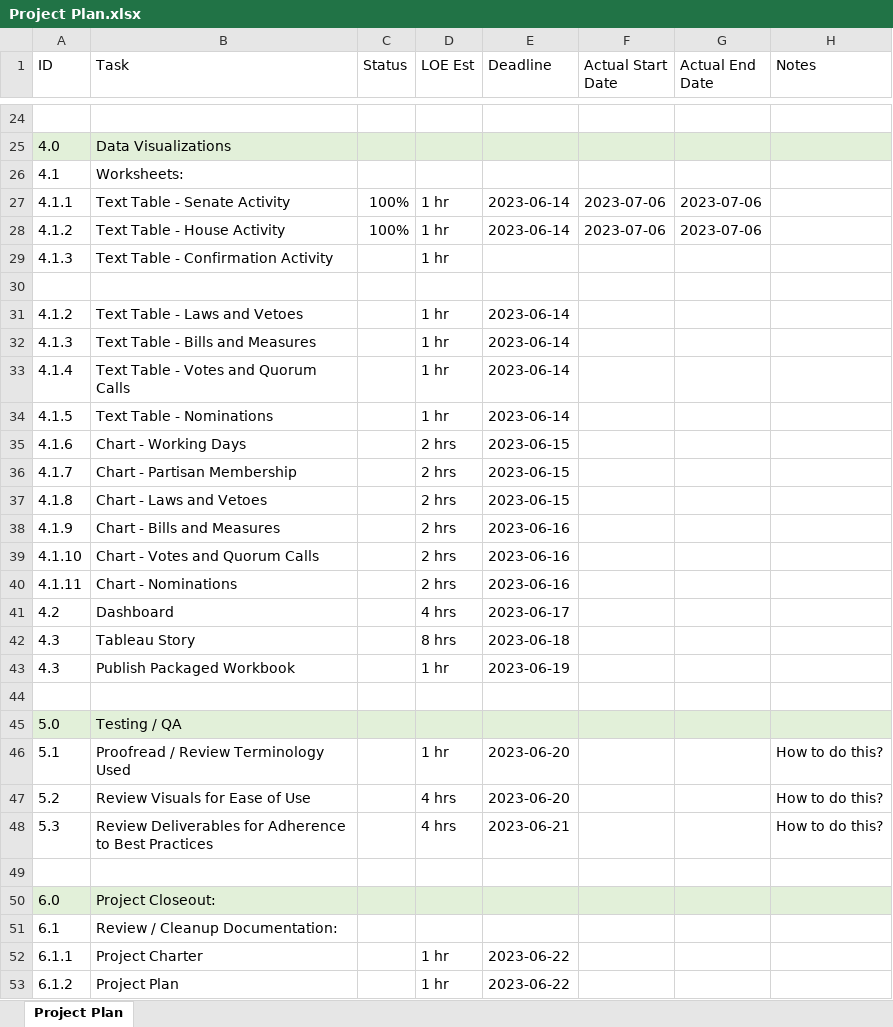
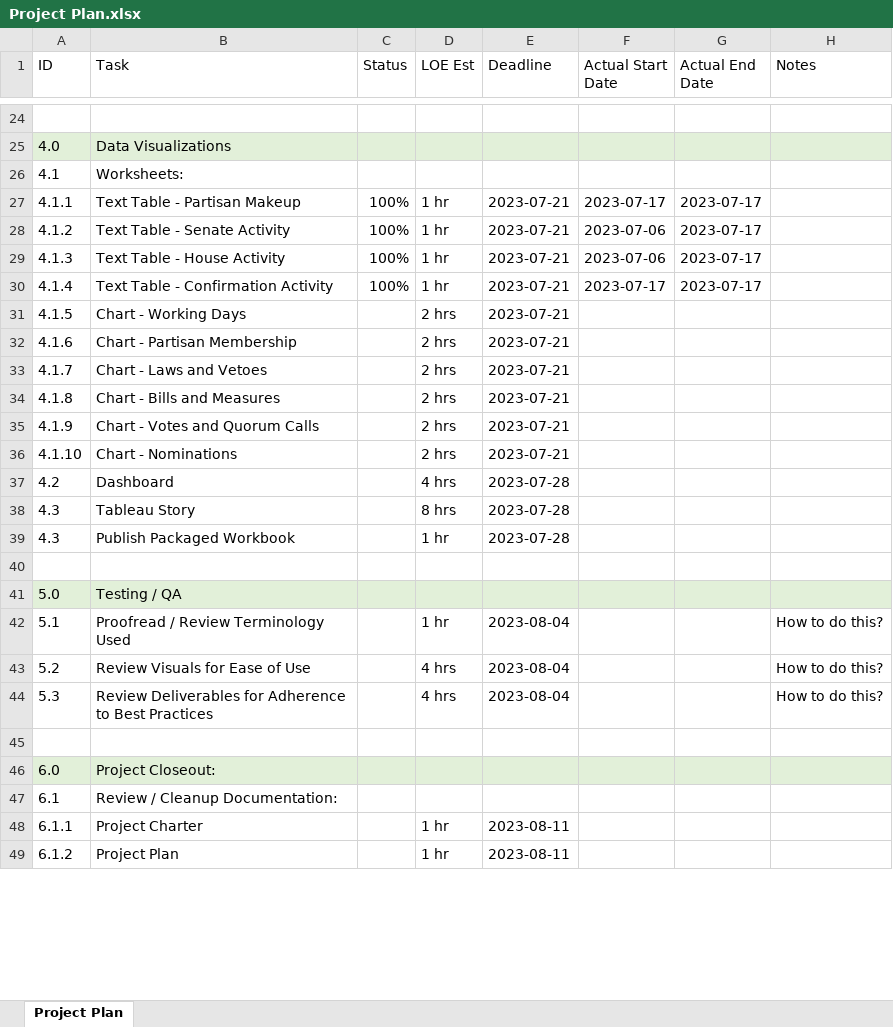
Before and after one commit to tamimcm416/congressional_activity, an Excel workbook: project_documentation/Project Plan.xlsx, sheet Project Plan, drawn as a sheet; only a part is shown, gaps mark what is left out; values as stored, in another font and other column widths than the file's, no borders; conditional formats and table styles not drawn; removed rows and columns are numbered as before the commit, all else as after; the diff covers the shown part only; the diff names each change by its address in the sheet, - before the commit and + after, or states it on an @@ line.

```diff
--- a/project_documentation/Project Plan.xlsx (sheet Project Plan)
+++ b/project_documentation/Project Plan.xlsx (sheet Project Plan)
-B27 (Task): Text Table - Senate Activity
+B27 (Task): Text Table - Partisan Makeup
-E27:E28 (Deadline): 2023-06-14
+E27:E28 (Deadline): 2023-07-21
-F27 (Actual Start Date): 2023-07-06
+F27 (Actual Start Date): 2023-07-17
-G27:G28 (Actual End Date): 2023-07-06
+G27:G28 (Actual End Date): 2023-07-17
-B28 (Task): Text Table - House Activity
+B28 (Task): Text Table - Senate Activity
-row 29: 4.1.3 | Text Table - Confirmation Activity |  | 1 hr
-row 30: (empty)
-row 31: 4.1.2 | Text Table - Laws and Vetoes |  | 1 hr | 2023-06-14
-B29 (Task): Text Table - Bills and Measures
+B29 (Task): Text Table - House Activity
-C29:C30 (Status): (empty)
+C29:C30 (Status): 100%
-E29:E31 (Deadline): 2023-06-14
+E29:E31 (Deadline): 2023-07-21
-F29 (Actual Start Date): (empty)
+F29 (Actual Start Date): 2023-07-06
-G29:G30 (Actual End Date): (empty)
+G29:G30 (Actual End Date): 2023-07-17
-B30 (Task): Text Table - Votes and Quorum Calls
+B30 (Task): Text Table - Confirmation Activity
-F30 (Actual Start Date): (empty)
+F30 (Actual Start Date): 2023-07-17
-B31 (Task): Text Table - Nominations
+B31 (Task): Chart - Working Days
-D31 (LOE Est): 1 hr
+D31 (LOE Est): 2 hrs
-B32 (Task): Chart - Working Days
+B32 (Task): Chart - Partisan Membership
-E32:E34 (Deadline): 2023-06-15
+E32:E34 (Deadline): 2023-07-21
-B33 (Task): Chart - Partisan Membership
+B33 (Task): Chart - Laws and Vetoes
-B34 (Task): Chart - Laws and Vetoes
+B34 (Task): Chart - Bills and Measures
-B35 (Task): Chart - Bills and Measures
+B35 (Task): Chart - Votes and Quorum Calls
-E35:E36 (Deadline): 2023-06-16
+E35:E36 (Deadline): 2023-07-21
-B36 (Task): Chart - Votes and Quorum Calls
+B36 (Task): Chart - Nominations
-row 40: 4.1.11 | Chart - Nominations |  | 2 hrs | 2023-06-16
-E37 (Deadline): 2023-06-17
+E37 (Deadline): 2023-07-28
-E38 (Deadline): 2023-06-18
+E38 (Deadline): 2023-07-28
-E39 (Deadline): 2023-06-19
+E39 (Deadline): 2023-07-28
-E42:E43 (Deadline): 2023-06-20
+E42:E43 (Deadline): 2023-08-04
-E44 (Deadline): 2023-06-21
+E44 (Deadline): 2023-08-04
-E48:E49 (Deadline): 2023-06-22
+E48:E49 (Deadline): 2023-08-11
```
Also changed, not shown: 10 edited cells elsewhere in this sheet, project_documentation/Data Schema.xlsx.
